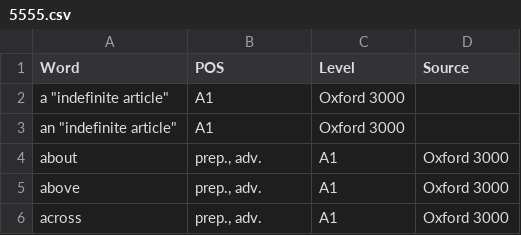
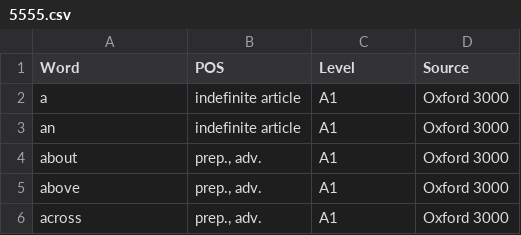
Before and after one commit to mckurdi27/vocab, a CSV file: analiz/5555.csv, drawn as a sheet; only a part is shown; removed rows and columns are numbered as before the commit, all else as after; the diff names each change by its address in the sheet, - before the commit and + after, or states it on an @@ line.

Commit message:
Fix formatting of entries in 5555.csv

```diff
--- a/analiz/5555.csv
+++ b/analiz/5555.csv
-row 2: a "indefinite article" | A1 | Oxford 3000
-row 3: an "indefinite article" | A1 | Oxford 3000
+row 2: a | indefinite article | A1 | Oxford 3000
+row 3: an | indefinite article | A1 | Oxford 3000
```
